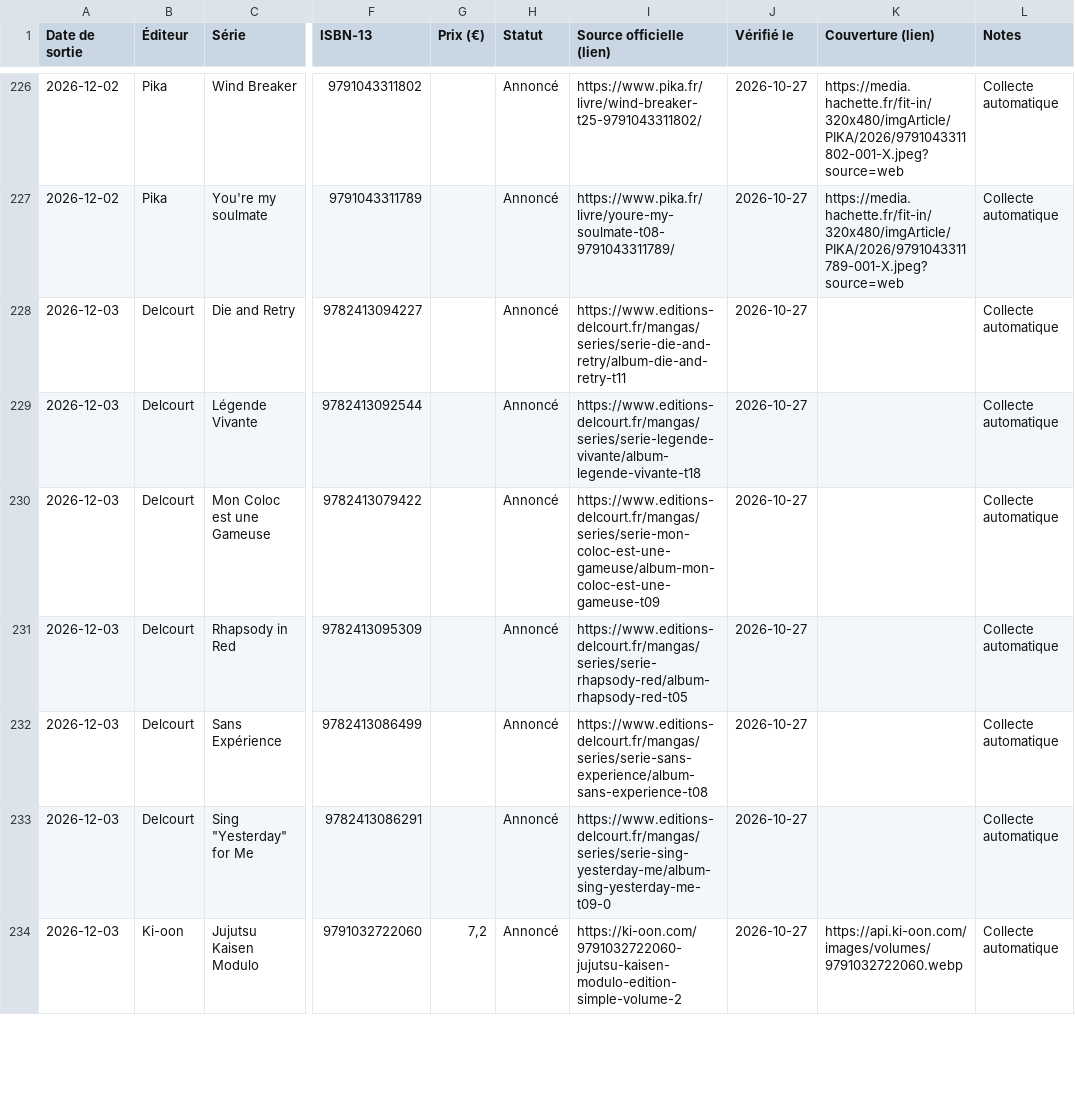
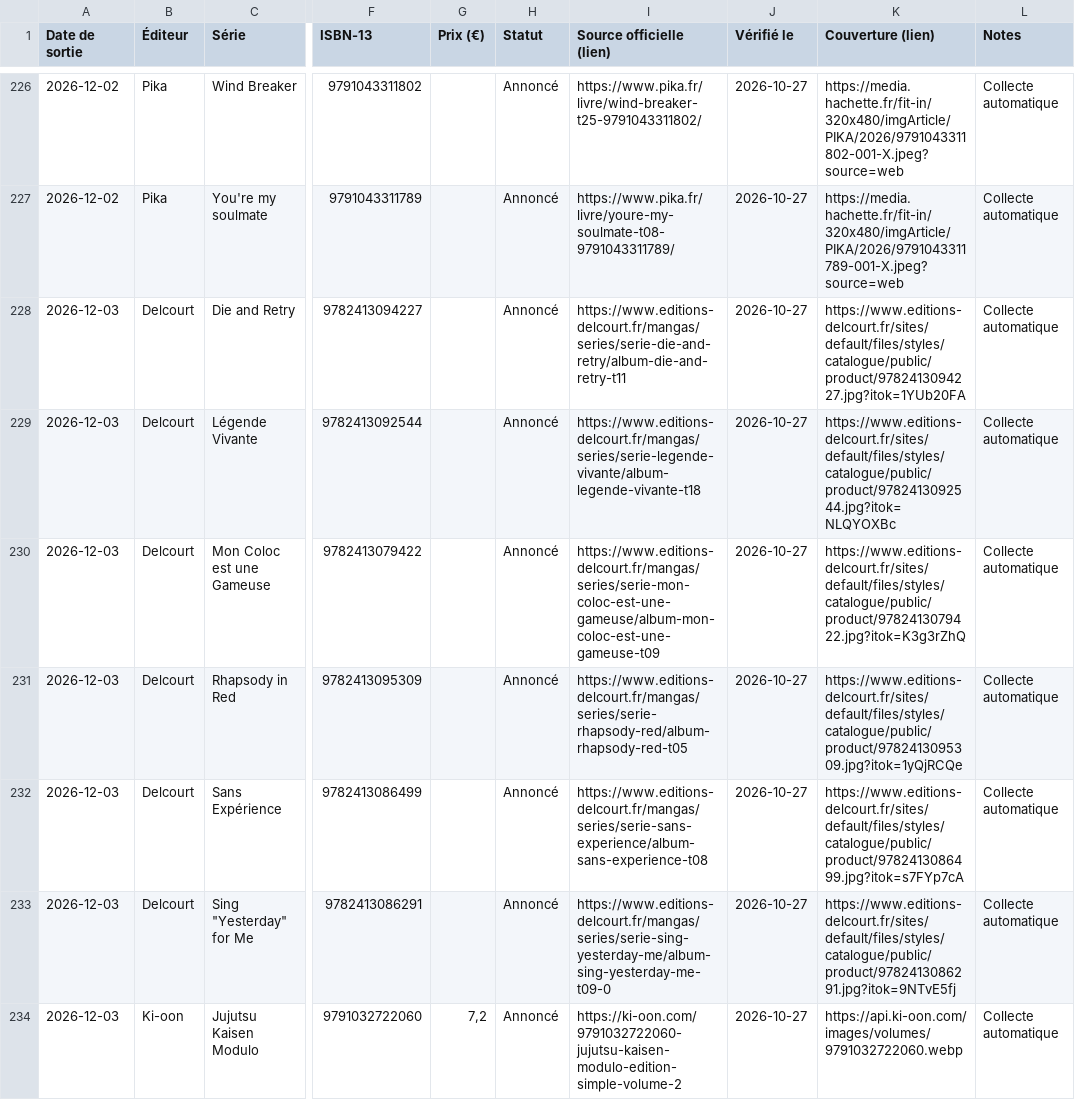
Before and after one commit to SamTadaManga/manga-calendrier, a CSV file: manga-calendrier/data/manga-auto.csv, drawn as a sheet; only a part is shown, gaps mark what is left out; the diff covers the shown part only; the diff names each change by its address in the sheet, - before the commit and + after, or states it on an @@ line.

```diff
--- a/manga-calendrier/data/manga-auto.csv
+++ b/manga-calendrier/data/manga-auto.csv
-K228 (Couverture (lien)): (empty)
+K228 (Couverture (lien)): https://www.editions-delcourt.fr/sites/default/files/styles/catalogue/public/product/9782413094227.jpg?itok=1YUb20FA
-K229 (Couverture (lien)): (empty)
+K229 (Couverture (lien)): https://www.editions-delcourt.fr/sites/default/files/styles/catalogue/public/product/9782413092544.jpg?itok=NLQYOXBc
-K230 (Couverture (lien)): (empty)
+K230 (Couverture (lien)): https://www.editions-delcourt.fr/sites/default/files/styles/catalogue/public/product/9782413079422.jpg?itok=K3g3rZhQ
-K231 (Couverture (lien)): (empty)
+K231 (Couverture (lien)): https://www.editions-delcourt.fr/sites/default/files/styles/catalogue/public/product/9782413095309.jpg?itok=1yQjRCQe
-K232 (Couverture (lien)): (empty)
+K232 (Couverture (lien)): https://www.editions-delcourt.fr/sites/default/files/styles/catalogue/public/product/9782413086499.jpg?itok=s7FYp7cA
-K233 (Couverture (lien)): (empty)
+K233 (Couverture (lien)): https://www.editions-delcourt.fr/sites/default/files/styles/catalogue/public/product/9782413086291.jpg?itok=9NTvE5fj
```
Also changed, not shown: 35 edited cells elsewhere in this file, 5 other files.
